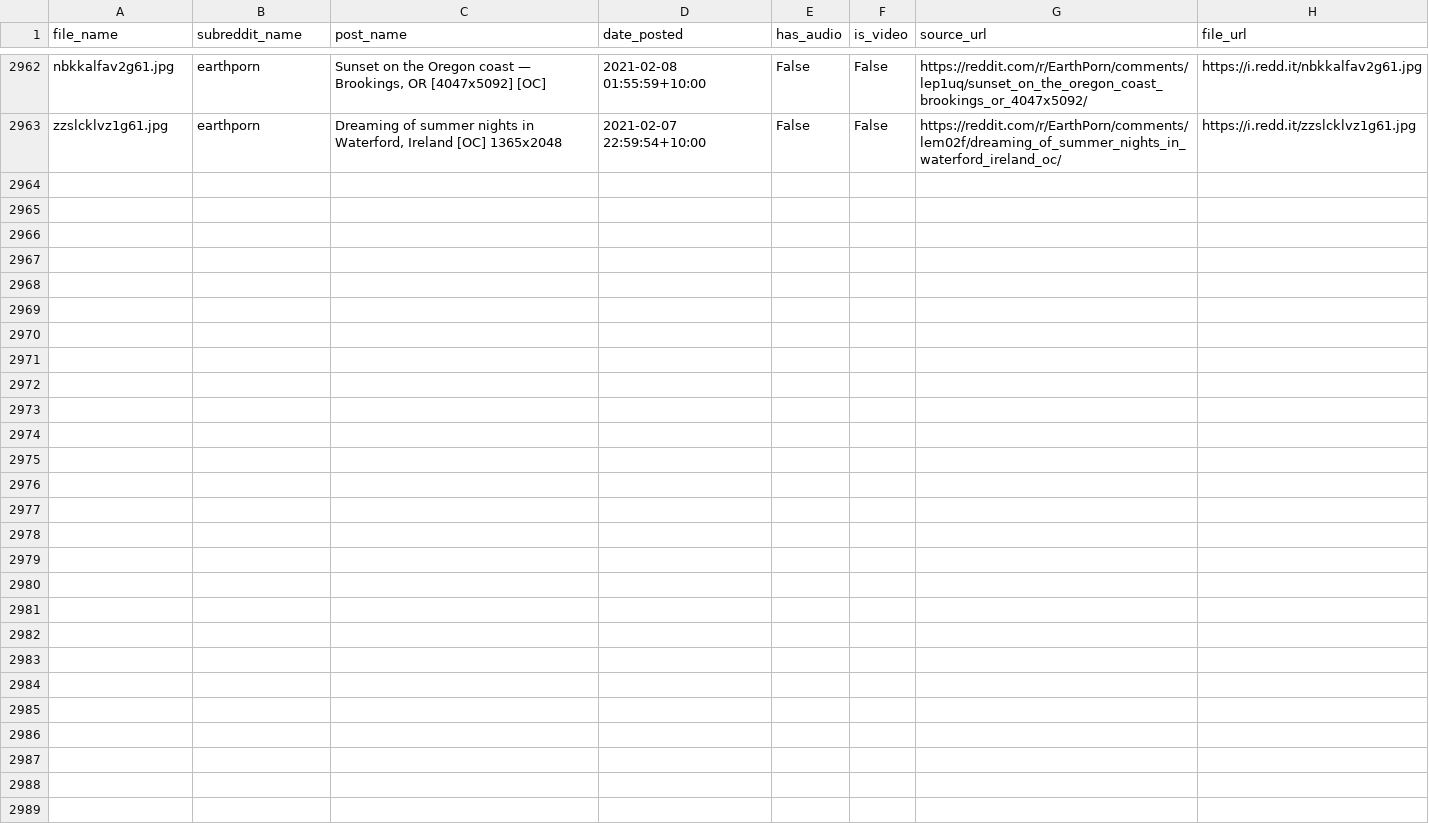
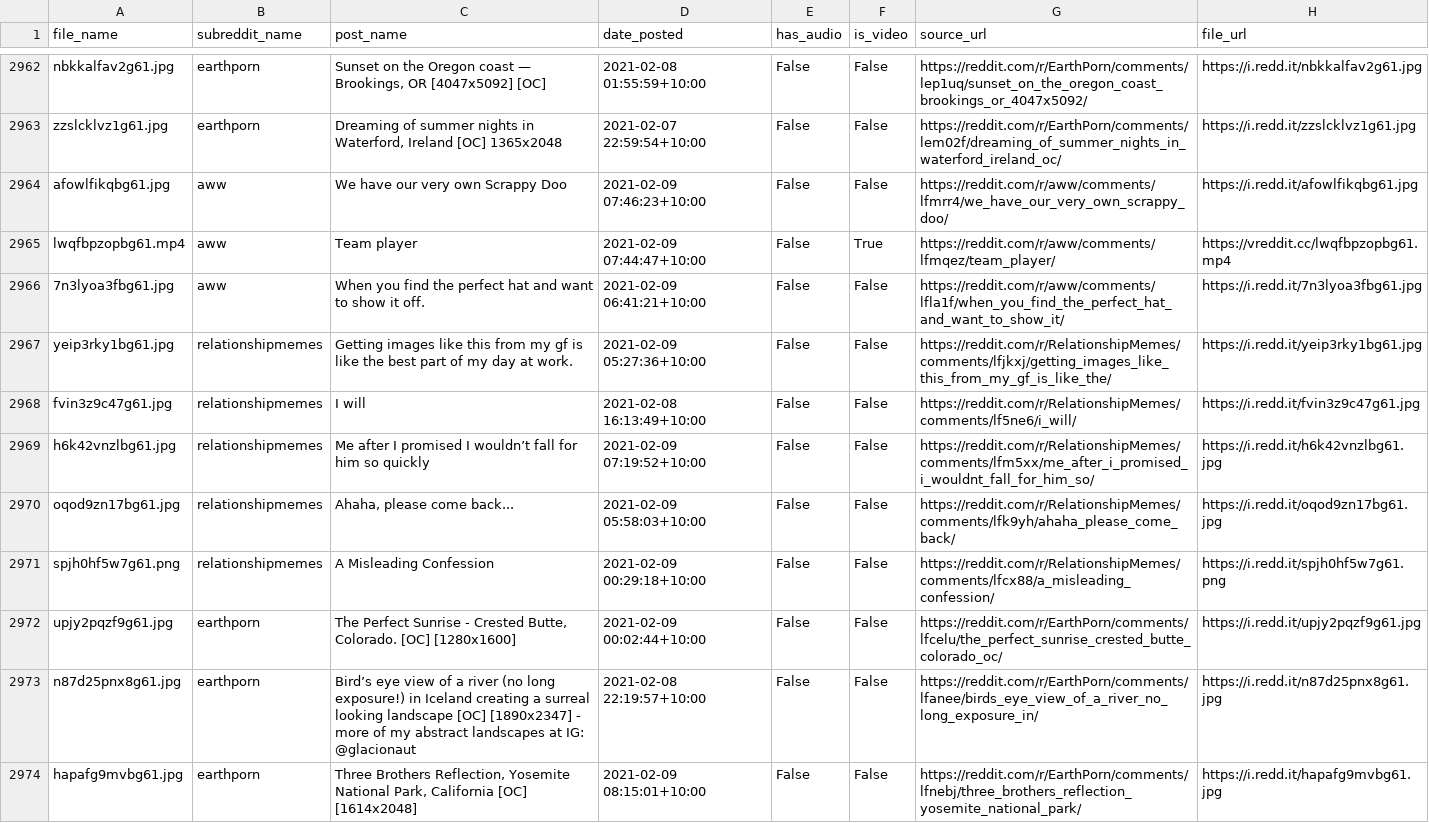
Before and after one commit to atindersanghera/atindersanghera.github.io, a CSV file: assets/images/scrape_file_collection/reddit_database.csv, drawn as a sheet; only a part is shown, gaps mark what is left out.

Commit message:
maps and image update:  Tue 09/02 - 13:09

```diff
--- a/assets/images/scrape_file_collection/reddit_database.csv
+++ b/assets/images/scrape_file_collection/reddit_database.csv
@@ -2963 +2963,12 @@ nbkkalfav2g61.jpg,earthporn,"Sunset on the Oregon coast — Brookings, OR [4047x
 zzslcklvz1g61.jpg,earthporn,"Dreaming of summer nights in Waterford, Ireland [OC] 1365x2048",2021-02-07 22:59:54+10:00,False,False,https://reddit.com/r/EarthPorn/comments/lem02f/dreaming_of_summer_nights_in_waterford_ireland_oc/,https://i.redd.it/zzslcklvz1g61.jpg
+afowlfikqbg61.jpg,aww,We have our very own Scrappy Doo,2021-02-09 07:46:23+10:00,False,False,https://reddit.com/r/aww/comments/lfmrr4/we_have_our_very_own_scrappy_doo/,https://i.redd.it/afowlfikqbg61.jpg
+lwqfbpzopbg61.mp4,aww,Team player,2021-02-09 07:44:47+10:00,False,True,https://reddit.com/r/aww/comments/lfmqez/team_player/,https://vreddit.cc/lwqfbpzopbg61.mp4
+7n3lyoa3fbg61.jpg,aww,When you find the perfect hat and want to show it off.,2021-02-09 06:41:21+10:00,False,False,https://reddit.com/r/aww/comments/lfla1f/when_you_find_the_perfect_hat_and_want_to_show_it/,https://i.redd.it/7n3lyoa3fbg61.jpg
+yeip3rky1bg61.jpg,relationshipmemes,Getting images like this from my gf is like the best part of my day at work.,2021-02-09 05:27:36+10:00,False,False,https://reddit.com/r/RelationshipMemes/comments/lfjkxj/getting_images_like_this_from_my_gf_is_like_the/,https://i.redd.it/yeip3rky1bg61.jpg
+fvin3z9c47g61.jpg,relationshipmemes,I will,2021-02-08 16:13:49+10:00,False,False,https://reddit.com/r/RelationshipMemes/comments/lf5ne6/i_will/,https://i.redd.it/fvin3z9c47g61.jpg
+h6k42vnzlbg61.jpg,relationshipmemes,Me after I promised I wouldn’t fall for him so quickly,2021-02-09 07:19:52+10:00,False,False,https://reddit.com/r/RelationshipMemes/comments/lfm5xx/me_after_i_promised_i_wouldnt_fall_for_him_so/,https://i.redd.it/h6k42vnzlbg61.jpg
+oqod9zn17bg61.jpg,relationshipmemes,"Ahaha, please come back...",2021-02-09 05:58:03+10:00,False,False,https://reddit.com/r/RelationshipMemes/comments/lfk9yh/ahaha_please_come_back/,https://i.redd.it/oqod9zn17bg61.jpg
+spjh0hf5w7g61.png,relationshipmemes,A Misleading Confession,2021-02-09 00:29:18+10:00,False,False,https://reddit.com/r/RelationshipMemes/comments/lfcx88/a_misleading_confession/,https://i.redd.it/spjh0hf5w7g61.png
+upjy2pqzf9g61.jpg,earthporn,"The Perfect Sunrise - Crested Butte, Colorado. [OC] [1280x1600]",2021-02-09 00:02:44+10:00,False,False,https://reddit.com/r/EarthPorn/comments/lfcelu/the_perfect_sunrise_crested_butte_colorado_oc/,https://i.redd.it/upjy2pqzf9g61.jpg
+n87d25pnx8g61.jpg,earthporn,Bird’s eye view of a river (no long exposure!) in Iceland creating a surreal looking landscape [OC] [1890x2347] - more of my abstract landscapes at IG: @glacionaut,2021-02-08 22:19:57+10:00,False,False,https://reddit.com/r/EarthPorn/comments/lfanee/birds_eye_view_of_a_river_no_long_exposure_in/,https://i.redd.it/n87d25pnx8g61.jpg
+hapafg9mvbg61.jpg,earthporn,"Three Brothers Reflection, Yosemite National Park, California [OC] [1614x2048]",2021-02-09 08:15:01+10:00,False,False,https://reddit.com/r/EarthPorn/comments/lfnebj/three_brothers_reflection_yosemite_national_park/,https://i.redd.it/hapafg9mvbg61.jpg
```
Also changed, not shown: 8 other files.
